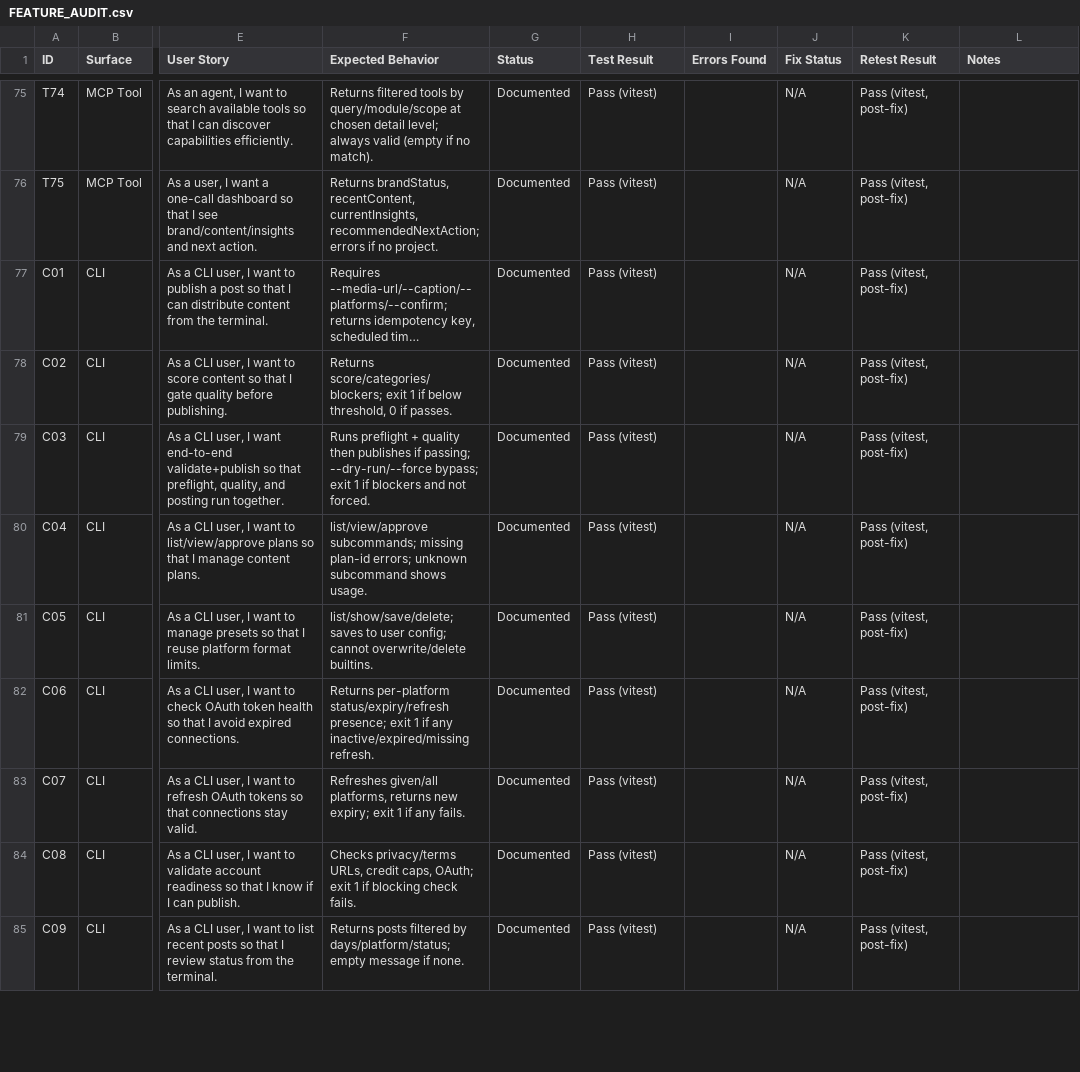
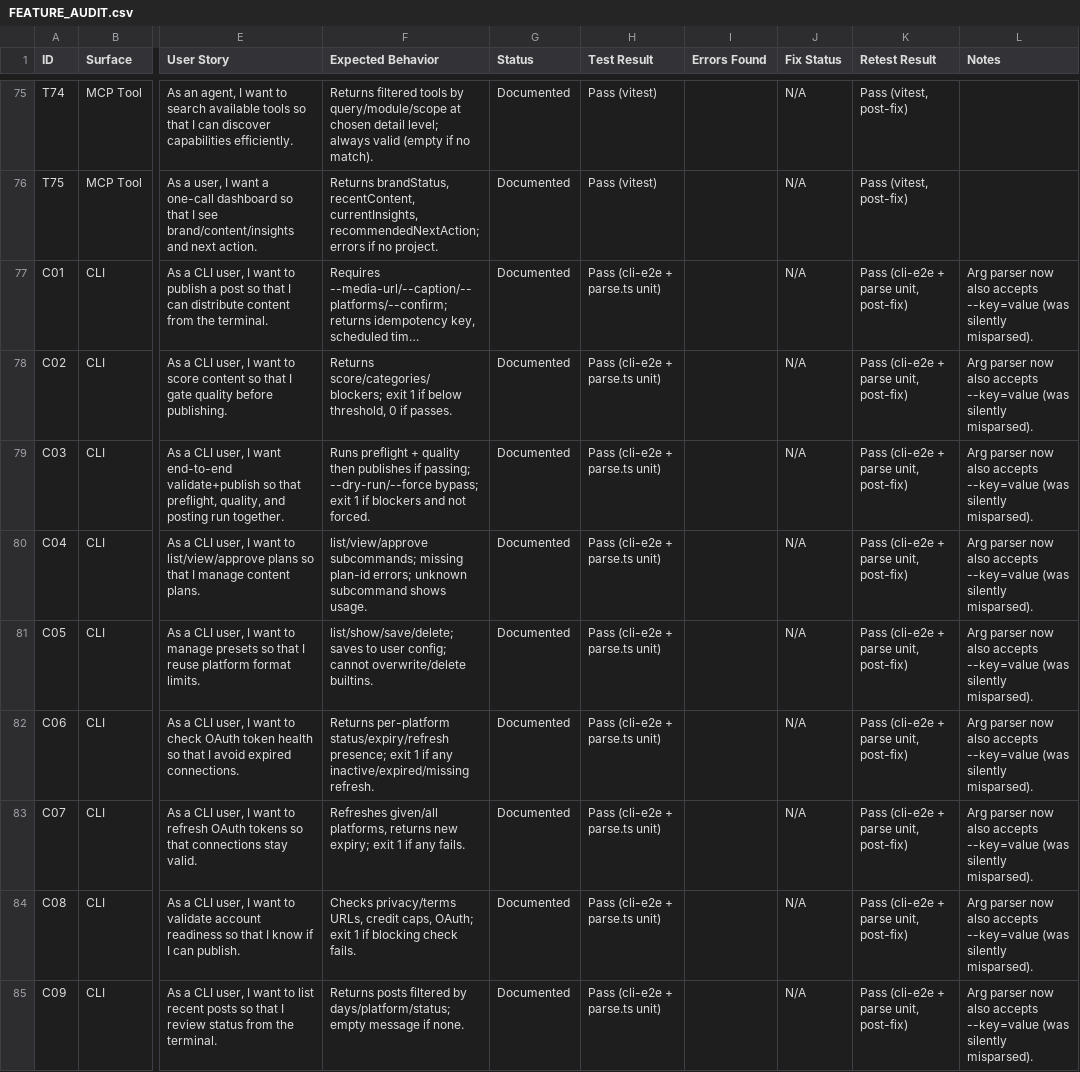
Before and after one commit to socialneuron/mcp-server, a CSV file: docs/feature-audit/FEATURE_AUDIT.csv, drawn as a sheet; only a part is shown, gaps mark what is left out; long unchanged cells end in …; the diff covers the shown part only; the diff names each change by its address in the sheet, - before the commit and + after, or states it on an @@ line.

```diff
--- a/docs/feature-audit/FEATURE_AUDIT.csv
+++ b/docs/feature-audit/FEATURE_AUDIT.csv
-H77:H85 (Test Result): Pass (vitest)
+H77:H85 (Test Result): Pass (cli-e2e + parse.ts unit)
-K77:K85 (Retest Result): Pass (vitest, post-fix)
+K77:K85 (Retest Result): Pass (cli-e2e + parse unit, post-fix)
-L77:L85 (Notes): (empty)
+L77:L85 (Notes): Arg parser now also accepts --key=value (was silently misparsed).
```
Also changed, not shown: 28 edited cells elsewhere in this file, 4 other files.
